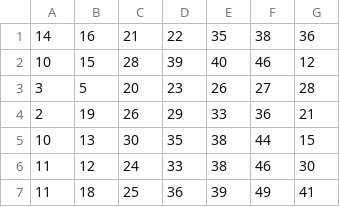
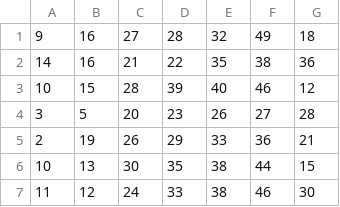
Before and after one commit to Websolution-sg/4D_Predictor, a CSV file: totoResult.csv, drawn as a sheet; only a part is shown; the shorter side is filled out with more unchanged rows.

```diff
--- a/totoResult.csv
+++ b/totoResult.csv
@@ -1 +1,2 @@
+9,16,27,28,32,49,18
 14,16,21,22,35,38,36
```
